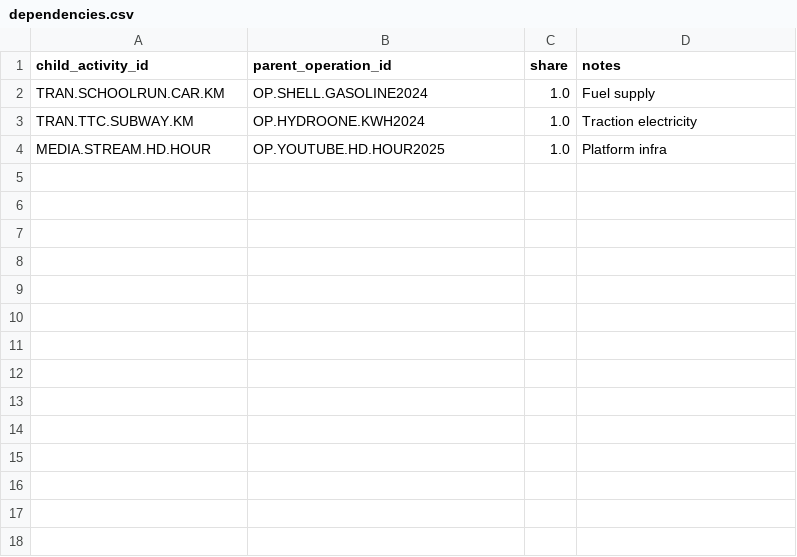
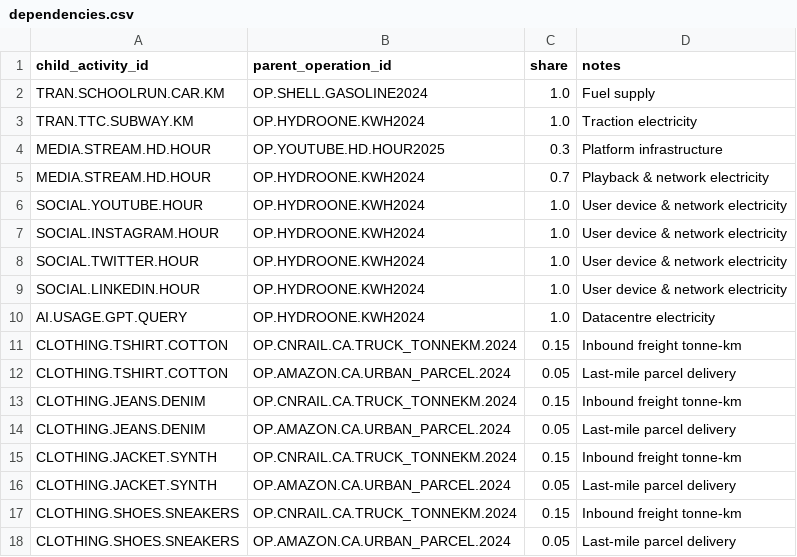
Before and after one commit to chrislyons/carbon-acx, a CSV file: data/dependencies.csv, drawn as a sheet.

```diff
--- a/data/dependencies.csv
+++ b/data/dependencies.csv
@@ -3,2 +3,16 @@ TRAN.SCHOOLRUN.CAR.KM,OP.SHELL.GASOLINE2024,1.0,"Fuel supply"
 TRAN.TTC.SUBWAY.KM,OP.HYDROONE.KWH2024,1.0,"Traction electricity"
-MEDIA.STREAM.HD.HOUR,OP.YOUTUBE.HD.HOUR2025,1.0,"Platform infra"
+MEDIA.STREAM.HD.HOUR,OP.YOUTUBE.HD.HOUR2025,0.3,"Platform infrastructure"
+MEDIA.STREAM.HD.HOUR,OP.HYDROONE.KWH2024,0.7,"Playback & network electricity"
+SOCIAL.YOUTUBE.HOUR,OP.HYDROONE.KWH2024,1.0,"User device & network electricity"
+SOCIAL.INSTAGRAM.HOUR,OP.HYDROONE.KWH2024,1.0,"User device & network electricity"
+SOCIAL.TWITTER.HOUR,OP.HYDROONE.KWH2024,1.0,"User device & network electricity"
+SOCIAL.LINKEDIN.HOUR,OP.HYDROONE.KWH2024,1.0,"User device & network electricity"
+AI.USAGE.GPT.QUERY,OP.HYDROONE.KWH2024,1.0,"Datacentre electricity"
+CLOTHING.TSHIRT.COTTON,OP.CNRAIL.CA.TRUCK_TONNEKM.2024,0.15,"Inbound freight tonne-km"
+CLOTHING.TSHIRT.COTTON,OP.AMAZON.CA.URBAN_PARCEL.2024,0.05,"Last-mile parcel delivery"
+CLOTHING.JEANS.DENIM,OP.CNRAIL.CA.TRUCK_TONNEKM.2024,0.15,"Inbound freight tonne-km"
+CLOTHING.JEANS.DENIM,OP.AMAZON.CA.URBAN_PARCEL.2024,0.05,"Last-mile parcel delivery"
+CLOTHING.JACKET.SYNTH,OP.CNRAIL.CA.TRUCK_TONNEKM.2024,0.15,"Inbound freight tonne-km"
+CLOTHING.JACKET.SYNTH,OP.AMAZON.CA.URBAN_PARCEL.2024,0.05,"Last-mile parcel delivery"
+CLOTHING.SHOES.SNEAKERS,OP.CNRAIL.CA.TRUCK_TONNEKM.2024,0.15,"Inbound freight tonne-km"
+CLOTHING.SHOES.SNEAKERS,OP.AMAZON.CA.URBAN_PARCEL.2024,0.05,"Last-mile parcel delivery"
```
Also changed, not shown: 3 other files.
